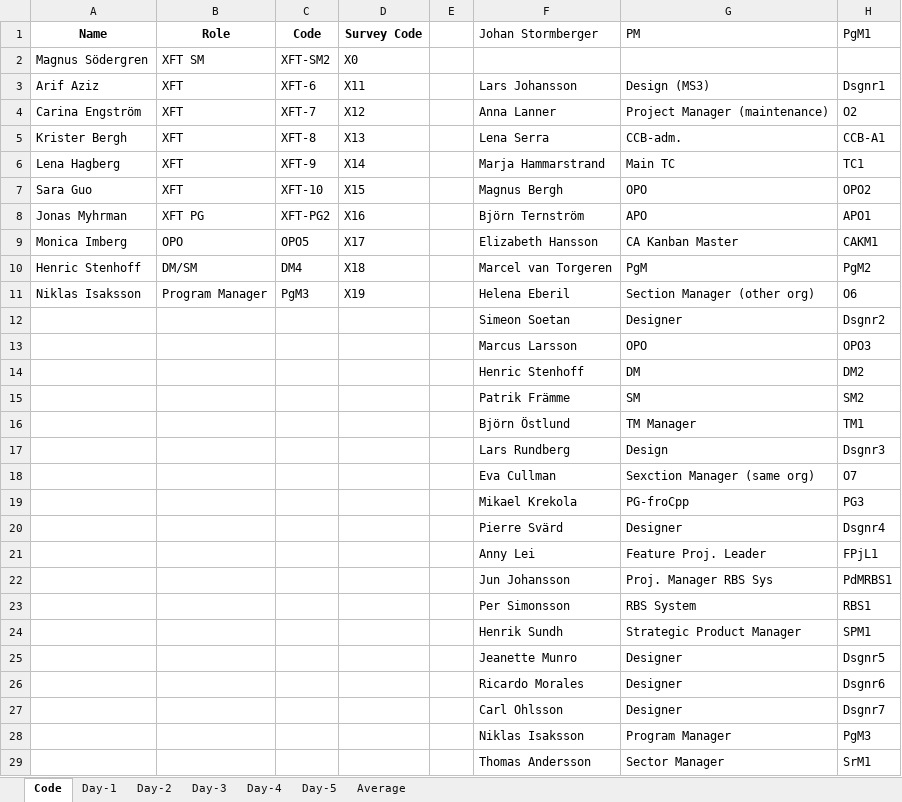
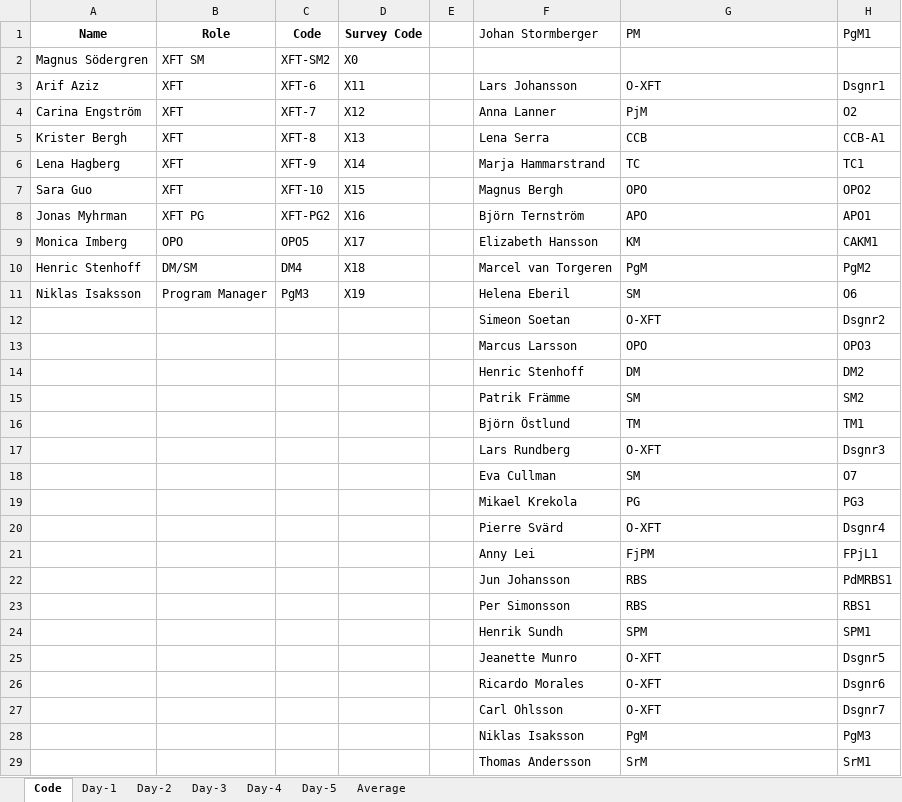
Before and after one commit to tdeekens/msc-thesis, an Excel workbook: heatmaps/R-scr/HM-Picnic.xlsx, sheet Code, drawn as a sheet; only a part is shown; values as stored, in another font and other column widths than the file's, no borders; the diff covers the shown part only; the diff names each change by its address in the sheet, - before the commit and + after, or states it on an @@ line.

```diff
--- a/heatmaps/R-scr/HM-Picnic.xlsx (sheet Code)
+++ b/heatmaps/R-scr/HM-Picnic.xlsx (sheet Code)
-G3 (PM): Design (MS3)
+G3 (PM): O-XFT
-G4 (PM): Project Manager (maintenance)
+G4 (PM): PjM
-G5 (PM): CCB-adm.
+G5 (PM): CCB
-G6 (PM): Main TC
+G6 (PM): TC
-G9 (PM): CA Kanban Master
+G9 (PM): KM
-G11 (PM): Section Manager (other org)
+G11 (PM): SM
-G12 (PM): Designer
+G12 (PM): O-XFT
-G16 (PM): TM Manager
+G16 (PM): TM
-G17 (PM): Design
+G17 (PM): O-XFT
-G18 (PM): Sexction Manager (same org)
+G18 (PM): SM
-G19 (PM): PG-froCpp
+G19 (PM): PG
-G20 (PM): Designer
+G20 (PM): O-XFT
-G21 (PM): Feature Proj. Leader
+G21 (PM): FjPM
-G22 (PM): Proj. Manager RBS Sys
+G22 (PM): RBS
-G23 (PM): RBS System
+G23 (PM): RBS
-G24 (PM): Strategic Product Manager
+G24 (PM): SPM
-G25:G27 (PM): Designer
+G25:G27 (PM): O-XFT
-G28 (PM): Program Manager
+G28 (PM): PgM
-G29 (PM): Sector Manager
+G29 (PM): SrM
```
Also changed, not shown: 19 added rows and 8 edited cells elsewhere in this sheet, heatmaps/R-scr/HM-MS2.xlsx, 5 other files.
